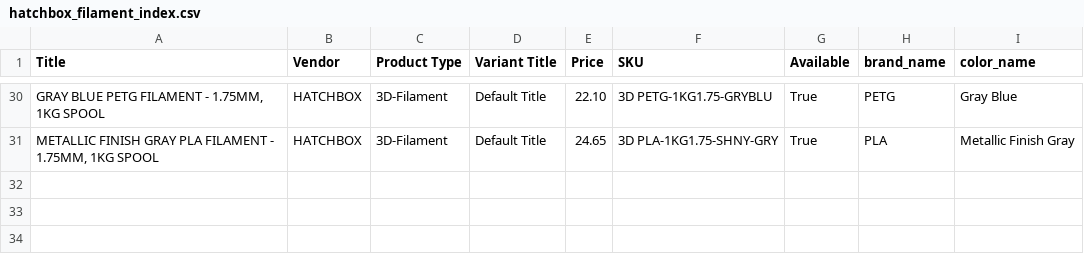
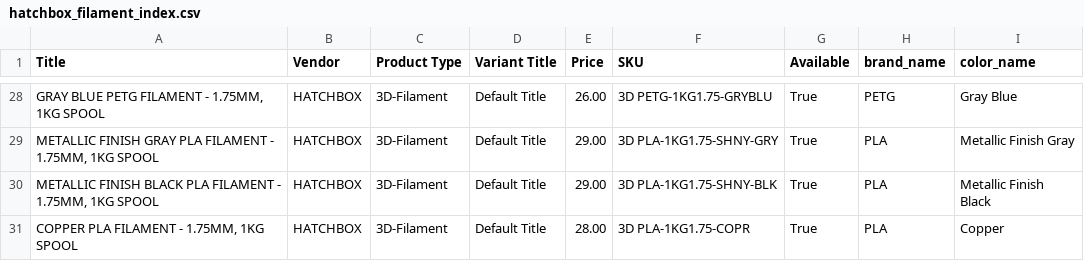
Before and after one commit to TechnicaVivunt/PCBD-ThePrintChipCodexDatabase, a CSV file: dbworker/hatchbox_filament_index.csv, drawn as a sheet; only a part is shown, gaps mark what is left out; the diff covers the shown part only.

```diff
--- a/dbworker/hatchbox_filament_index.csv
+++ b/dbworker/hatchbox_filament_index.csv
@@ -30,2 +28,4 @@ Title,Vendor,Product Type,Variant Title,Price,SKU,Available,brand_name,color_nam
-"GRAY BLUE  PETG FILAMENT - 1.75MM, 1KG SPOOL",HATCHBOX,3D-Filament,Default Title,22.10,3D PETG-1KG1.75-GRYBLU,True,PETG,Gray Blue
-"METALLIC FINISH GRAY PLA FILAMENT - 1.75MM, 1KG SPOOL",HATCHBOX,3D-Filament,Default Title,24.65,3D PLA-1KG1.75-SHNY-GRY,True,PLA,Metallic Finish Gray
+"GRAY BLUE  PETG FILAMENT - 1.75MM, 1KG SPOOL",HATCHBOX,3D-Filament,Default Title,26.00,3D PETG-1KG1.75-GRYBLU,True,PETG,Gray Blue
+"METALLIC FINISH GRAY PLA FILAMENT - 1.75MM, 1KG SPOOL",HATCHBOX,3D-Filament,Default Title,29.00,3D PLA-1KG1.75-SHNY-GRY,True,PLA,Metallic Finish Gray
+"METALLIC FINISH BLACK PLA FILAMENT - 1.75MM, 1KG SPOOL",HATCHBOX,3D-Filament,Default Title,29.00,3D PLA-1KG1.75-SHNY-BLK,True,PLA,Metallic Finish Black
+"COPPER PLA FILAMENT - 1.75MM, 1KG SPOOL",HATCHBOX,3D-Filament,Default Title,28.00,3D PLA-1KG1.75-COPR,True,PLA,Copper
```
Also changed, not shown: 1 added row, 3 removed rows and 25 edited cells elsewhere in this file, 1 other file.
